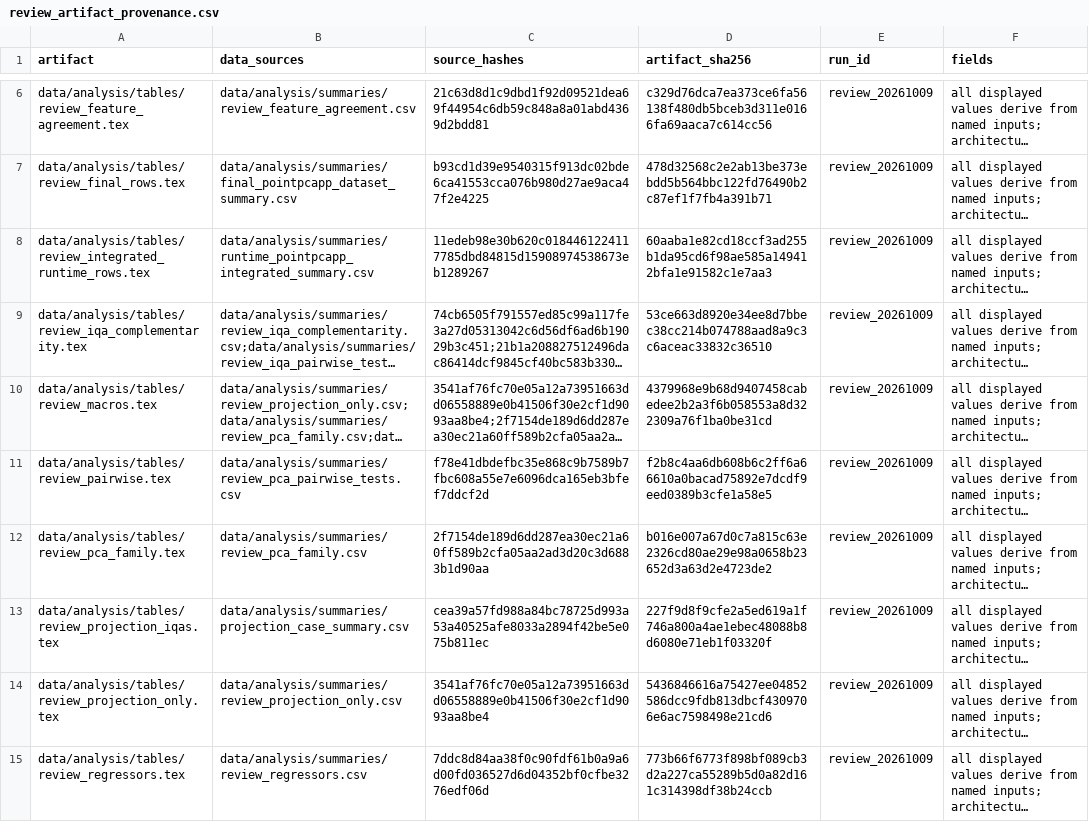
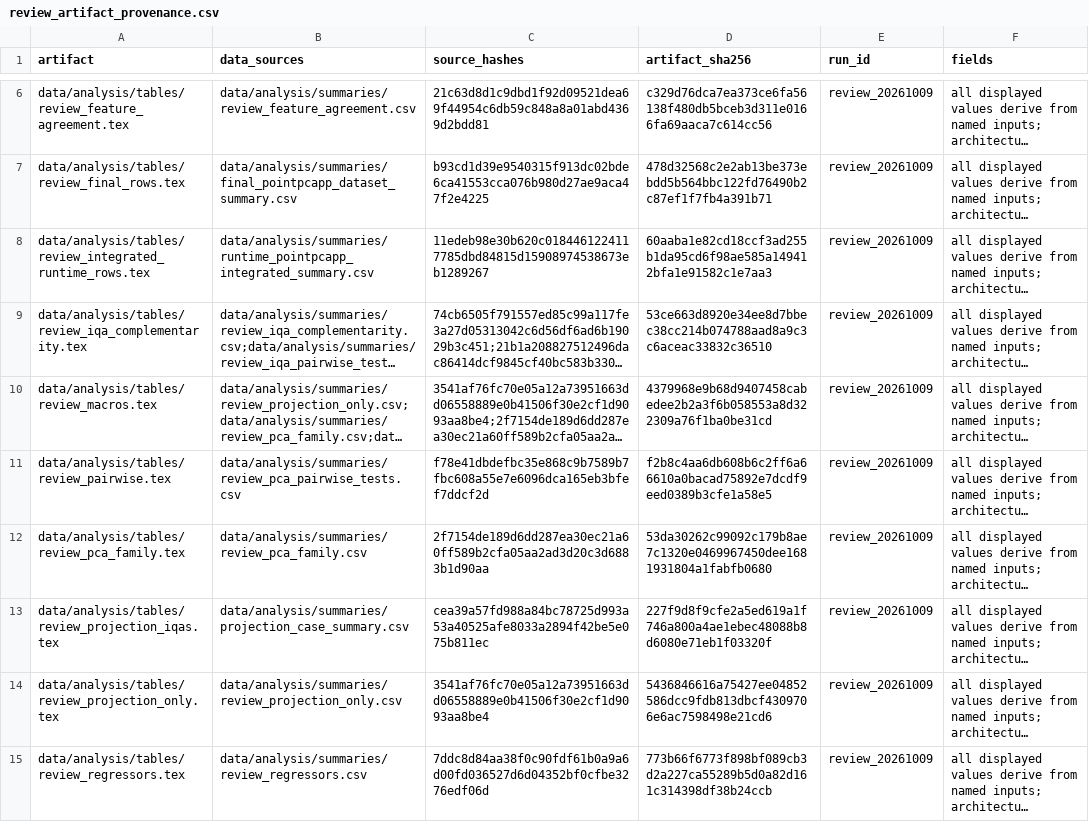
Before and after one commit to pedrogarciafreitas/manuscript-jvci-2025, a CSV file: data/analysis/manifests/review_artifact_provenance.csv, drawn as a sheet; only a part is shown, gaps mark what is left out; long unchanged cells end in …; the diff names each change by its address in the sheet, - before the commit and + after, or states it on an @@ line.

```diff
--- a/data/analysis/manifests/review_artifact_provenance.csv
+++ b/data/analysis/manifests/review_artifact_provenance.csv
-D12 (artifact_sha256): b016e007a67d0c7a815c63e2326cd80ae29e98a0658b23652d3a63d2e4723de2
+D12 (artifact_sha256): 53da30262c99092c179b8ae7c1320e0469967450dee1681931804a1fabfb0680
```
Also changed, not shown: 5 other files.
